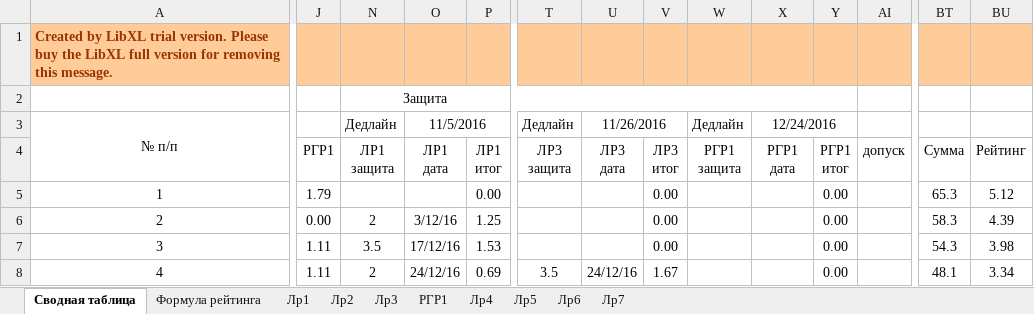
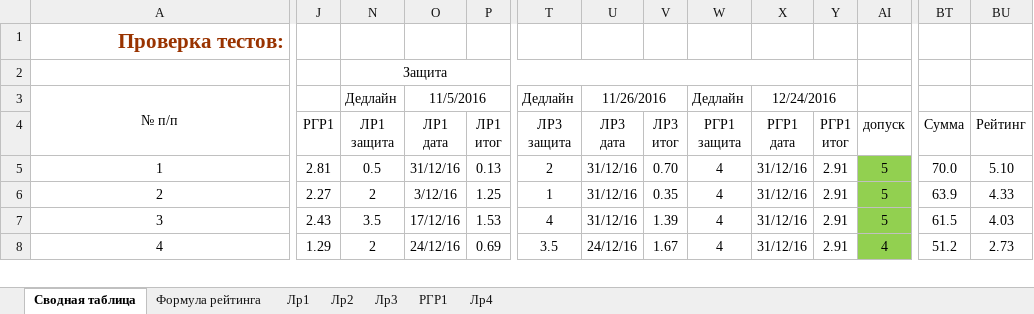
Before and after one commit to b490/rating, an Excel workbook: ТМОГИ.2016.осень.xlsx, sheet Сводная таблица, drawn as a sheet; only a part is shown, gaps mark what is left out; values as stored, in another font and other column widths than the file's, no borders; conditional formats not drawn; removed rows and columns are numbered as before the commit, all else as after; rows hold the shown columns only; the diff covers the shown part only; the diff names each change by its address in the sheet, - before the commit and + after, or states it on an @@ line.

```diff
--- a/ТМОГИ.2016.осень.xlsx (sheet Сводная таблица)
+++ b/ТМОГИ.2016.осень.xlsx (sheet Сводная таблица)
-sheet tab: Лр5
-sheet tab: Лр6
-sheet tab: Лр7
-row 1: Created by LibXL trial version. Please buy the LibXL full version for removing this message.
+row 1: Проверка тестов:
-J5: 1.79
+J5: 2.81
-N5: (empty)
+N5: 0.5
-O5: (empty)
+O5: 31/12/16
-P5: 0.00
+P5: 0.13
-T5: (empty)
+T5: 2
-U5:U7: (empty)
+U5:U7: 31/12/16
-V5: 0.00
+V5: 0.70
-W5:W8: (empty)
+W5:W8: 4
-X5:X8: (empty)
+X5:X8: 31/12/16
-Y5:Y8: 0.00
+Y5:Y8: 2.91
-AI5:AI7: (empty)
+AI5:AI7: 5
-AI5:AI8 fill: none
+AI5:AI8 fill: #92D050
-BT5: 65.3
+BT5: 70.0
-BU5: 5.12
+BU5: 5.10
-J6: 0.00
+J6: 2.27
-T6: (empty)
+T6: 1
-V6: 0.00
+V6: 0.35
-BT6: 58.3
+BT6: 63.9
-BU6: 4.39
+BU6: 4.33
-J7: 1.11
+J7: 2.43
-T7: (empty)
+T7: 4
-V7: 0.00
+V7: 1.39
-BT7: 54.3
+BT7: 61.5
-BU7: 3.98
+BU7: 4.03
-J8: 1.11
+J8: 1.29
-AI8: (empty)
+AI8: 4
-BT8: 48.1
+BT8: 51.2
-BU8: 3.34
+BU8: 2.73
```
Also changed, not shown: 12 added rows, 12 removed rows, 556 edited cells and cell formats elsewhere in this sheet, sheet РГР1, sheet Лр3, sheet Лр1, sheet Лр2, 1 other file.
